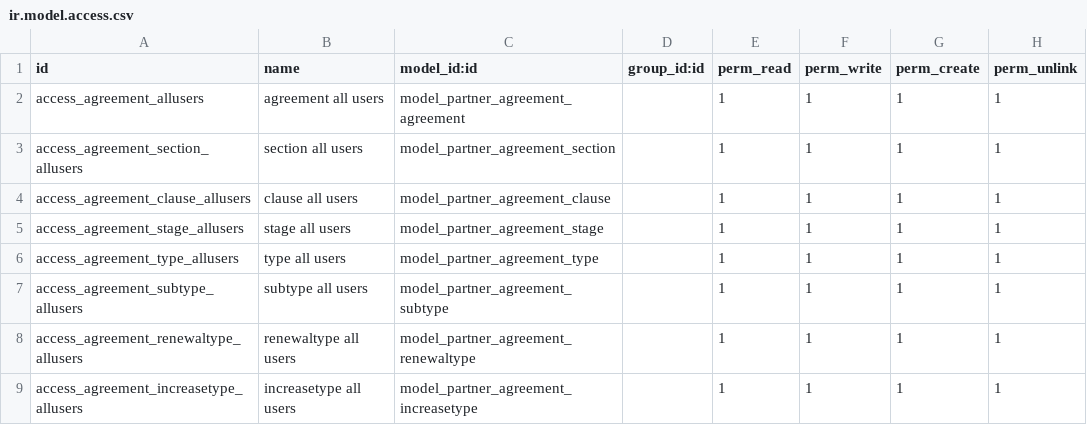
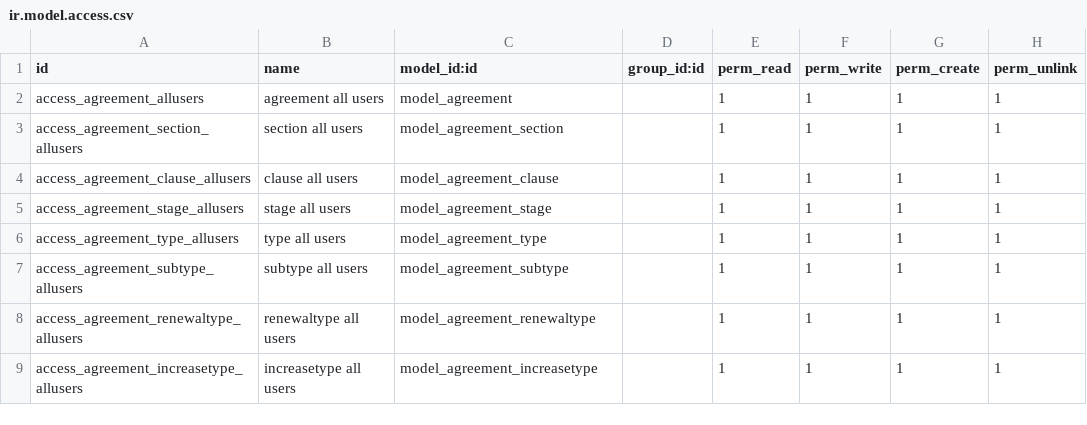
Before and after one commit to OCA/contract, a CSV file: agreement/security/ir.model.access.csv, drawn as a sheet.

```diff
--- a/agreement/security/ir.model.access.csv
+++ b/agreement/security/ir.model.access.csv
@@ -1,9 +1,9 @@
 id,name,model_id:id,group_id:id,perm_read,perm_write,perm_create,perm_unlink
-access_agreement_allusers,agreement all users,model_partner_agreement_agreement,,1,1,1,1
-access_agreement_section_allusers,section all users,model_partner_agreement_section,,1,1,1,1
-access_agreement_clause_allusers,clause all users,model_partner_agreement_clause,,1,1,1,1
-access_agreement_stage_allusers,stage all users,model_partner_agreement_stage,,1,1,1,1
-access_agreement_type_allusers,type all users,model_partner_agreement_type,,1,1,1,1
-access_agreement_subtype_allusers,subtype all users,model_partner_agreement_subtype,,1,1,1,1
-access_agreement_renewaltype_allusers,renewaltype all users,model_partner_agreement_renewaltype,,1,1,1,1
-access_agreement_increasetype_allusers,increasetype all users,model_partner_agreement_increasetype,,1,1,1,1
+access_agreement_allusers,agreement all users,model_agreement,,1,1,1,1
+access_agreement_section_allusers,section all users,model_agreement_section,,1,1,1,1
+access_agreement_clause_allusers,clause all users,model_agreement_clause,,1,1,1,1
+access_agreement_stage_allusers,stage all users,model_agreement_stage,,1,1,1,1
+access_agreement_type_allusers,type all users,model_agreement_type,,1,1,1,1
+access_agreement_subtype_allusers,subtype all users,model_agreement_subtype,,1,1,1,1
+access_agreement_renewaltype_allusers,renewaltype all users,model_agreement_renewaltype,,1,1,1,1
+access_agreement_increasetype_allusers,increasetype all users,model_agreement_increasetype,,1,1,1,1
```
Also changed, not shown: 29 other files.
